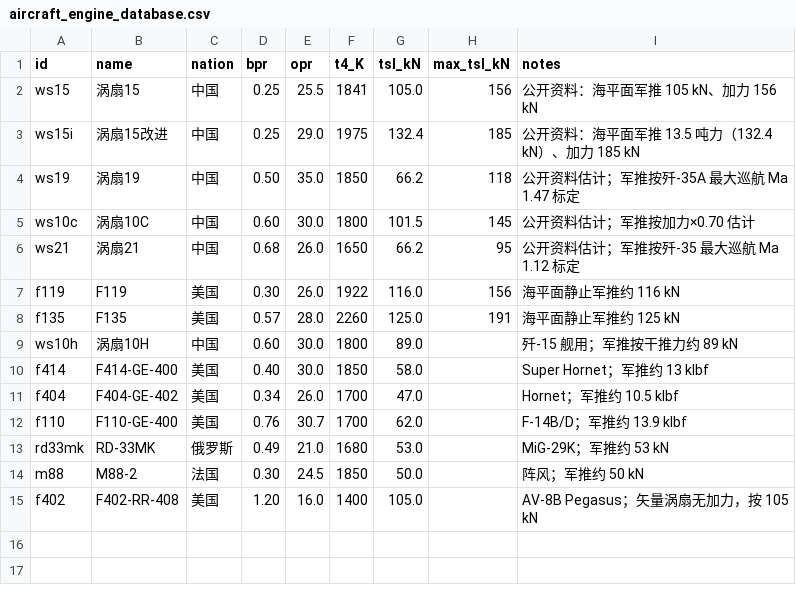
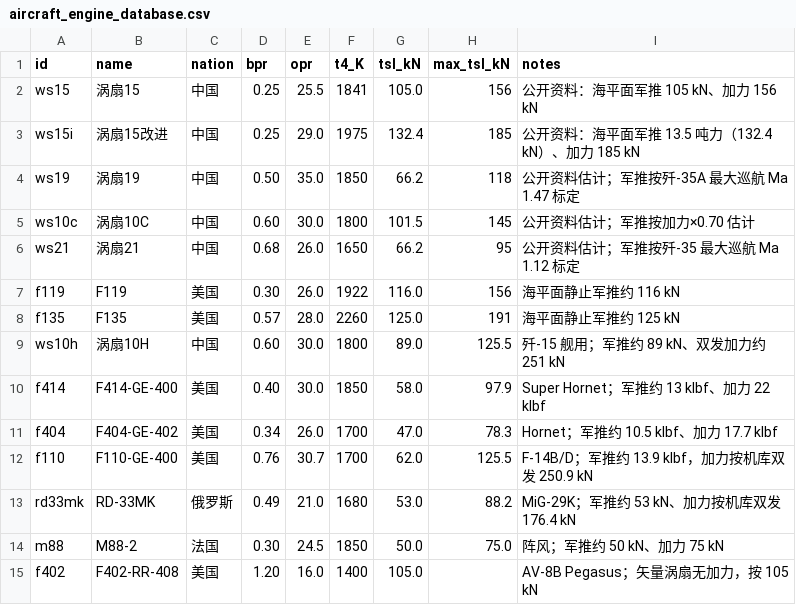
Before and after one commit to xtxsinan-lgtm/military_simulators, a CSV file: data/aircraft_engine_database.csv, drawn as a sheet.

```diff
--- a/data/aircraft_engine_database.csv
+++ b/data/aircraft_engine_database.csv
@@ -8,8 +8,8 @@ f119,F119,美国,0.30,26.0,1922,116.0,156,海平面静止军推约 116 kN
 f135,F135,美国,0.57,28.0,2260,125.0,191,海平面静止军推约 125 kN
-ws10h,涡扇10H,中国,0.60,30.0,1800,89.0,,歼-15 舰用；军推按干推力约 89 kN
-f414,F414-GE-400,美国,0.40,30.0,1850,58.0,,Super Hornet；军推约 13 klbf
-f404,F404-GE-402,美国,0.34,26.0,1700,47.0,,Hornet；军推约 10.5 klbf
-f110,F110-GE-400,美国,0.76,30.7,1700,62.0,,F-14B/D；军推约 13.9 klbf
-rd33mk,RD-33MK,俄罗斯,0.49,21.0,1680,53.0,,MiG-29K；军推约 53 kN
-m88,M88-2,法国,0.30,24.5,1850,50.0,,阵风；军推约 50 kN
+ws10h,涡扇10H,中国,0.60,30.0,1800,89.0,125.5,歼-15 舰用；军推约 89 kN、双发加力约 251 kN
+f414,F414-GE-400,美国,0.40,30.0,1850,58.0,97.9,Super Hornet；军推约 13 klbf、加力 22 klbf
+f404,F404-GE-402,美国,0.34,26.0,1700,47.0,78.3,Hornet；军推约 10.5 klbf、加力 17.7 klbf
+f110,F110-GE-400,美国,0.76,30.7,1700,62.0,125.5,F-14B/D；军推约 13.9 klbf，加力按机库双发 250.9 kN
+rd33mk,RD-33MK,俄罗斯,0.49,21.0,1680,53.0,88.2,MiG-29K；军推约 53 kN、加力按机库双发 176.4 kN
+m88,M88-2,法国,0.30,24.5,1850,50.0,75.0,阵风；军推约 50 kN、加力 75 kN
 f402,F402-RR-408,美国,1.20,16.0,1400,105.0,,AV-8B Pegasus；矢量涡扇无加力，按 105 kN
```
Also changed, not shown: data/aircraft_database.csv, 22 other files.
